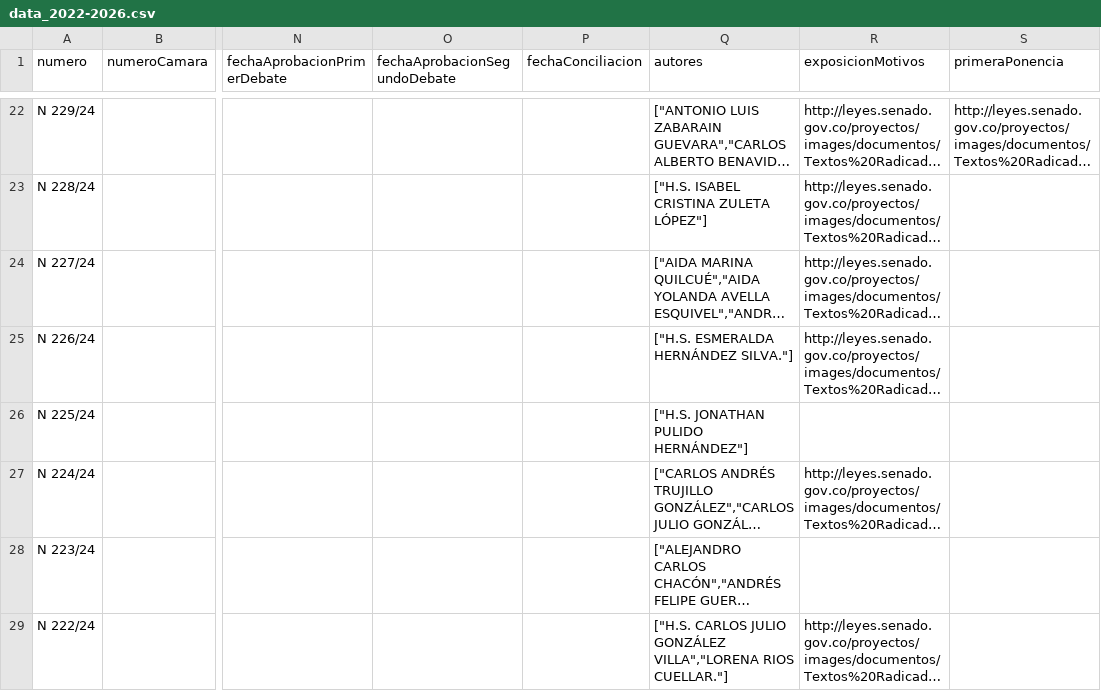
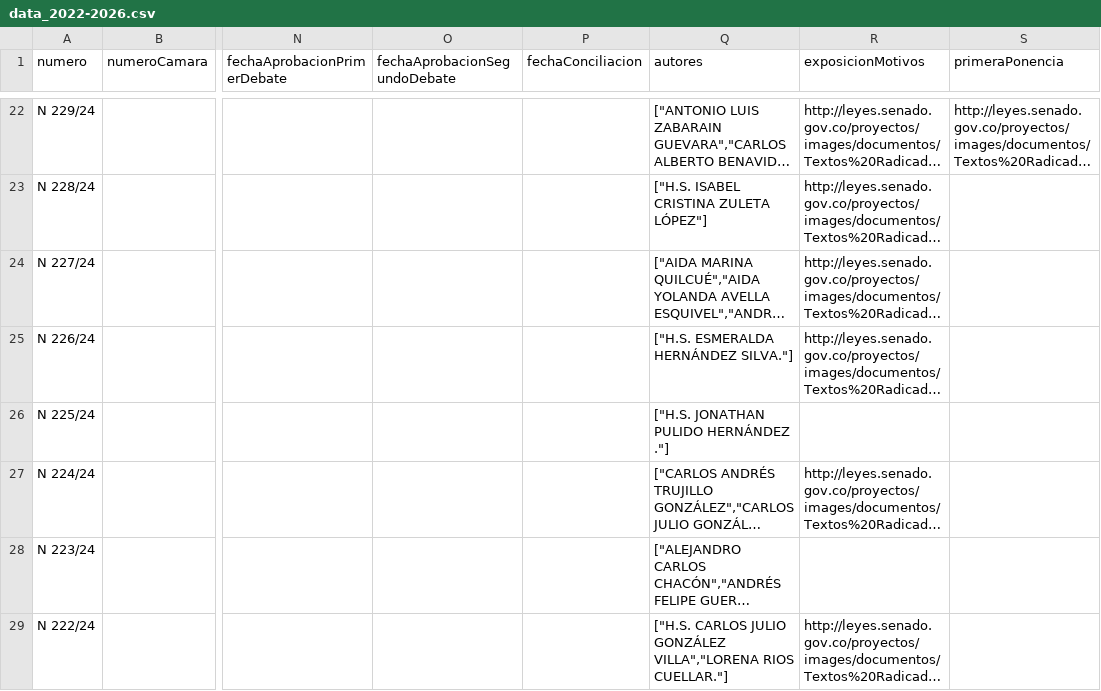
Before and after one commit to muniter/senado_crawler, a CSV file: output/data_2022-2026.csv, drawn as a sheet; only a part is shown, gaps mark what is left out; long unchanged cells end in …; the diff covers the shown part only; the diff names each change by its address in the sheet, - before the commit and + after, or states it on an @@ line.

```diff
--- a/output/data_2022-2026.csv
+++ b/output/data_2022-2026.csv
-Q26 (autores): ["H.S. JONATHAN PULIDO HERNÁNDEZ"]
+Q26 (autores): ["H.S. JONATHAN PULIDO HERNÁNDEZ ."]
```
Also changed, not shown: 4 edited cells elsewhere in this file, 2 other files.
